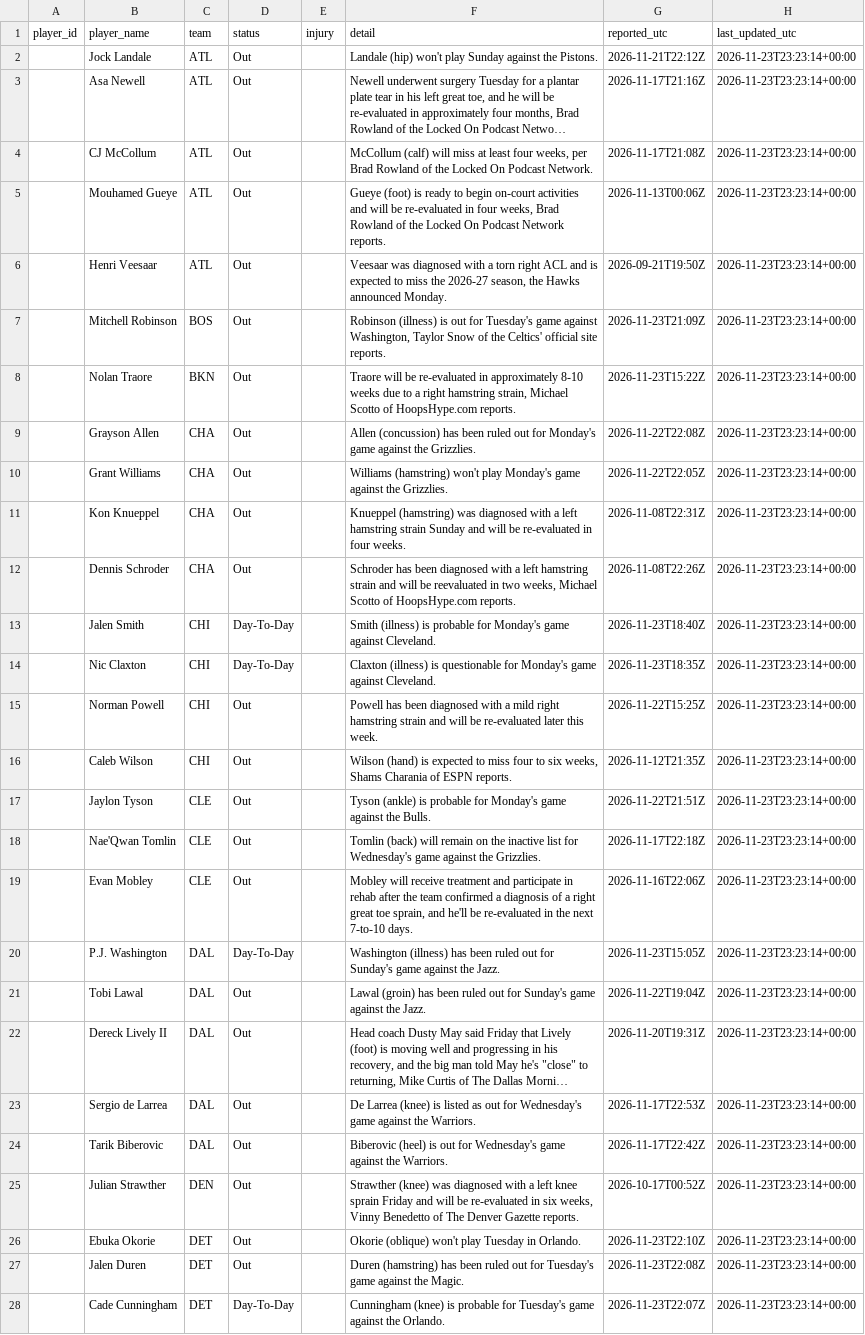
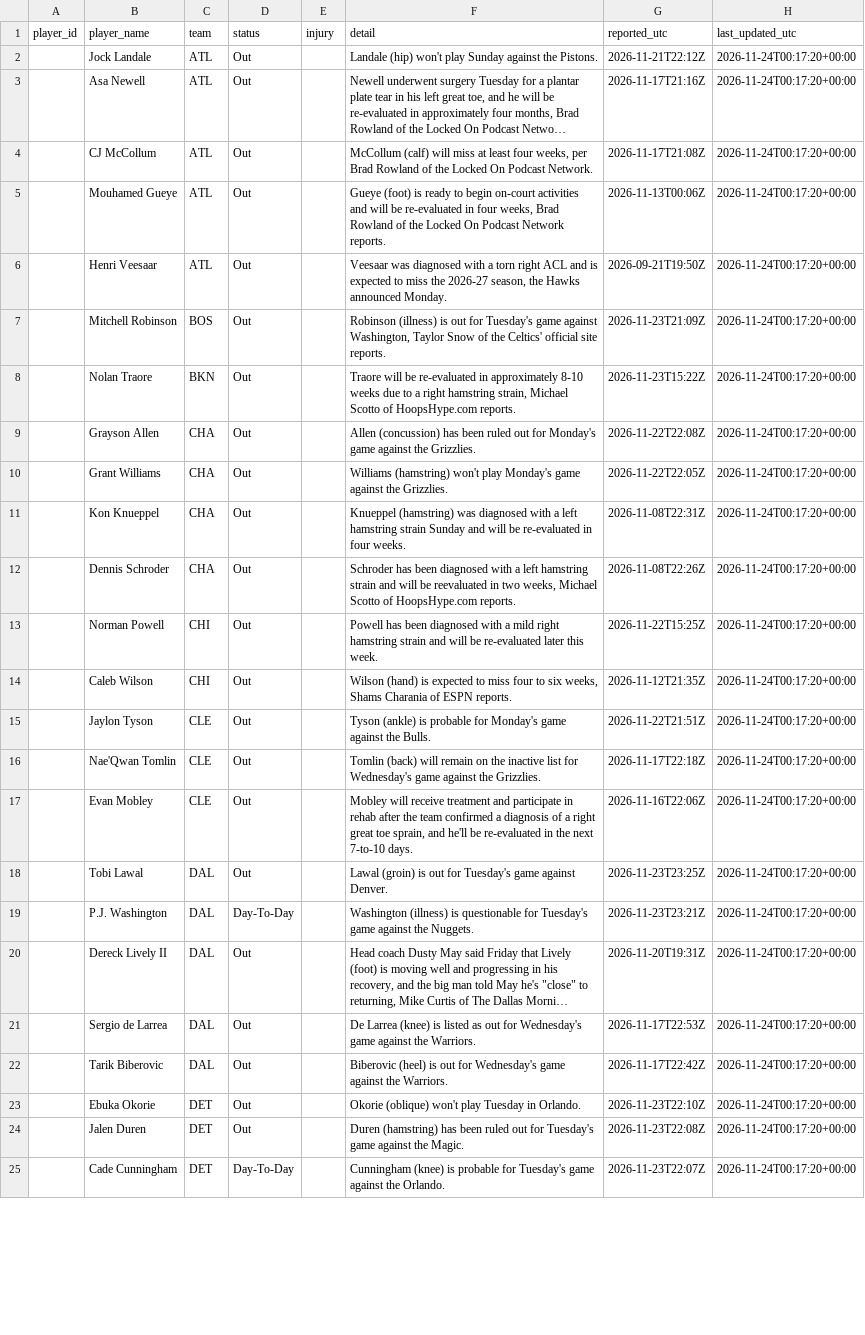
Before and after one commit to joshywoshyj-png/nba-stats-tracker, a CSV file: nba_injuries.csv, drawn as a sheet; only a part is shown; long unchanged cells end in …; removed rows and columns are numbered as before the commit, all else as after; the diff covers the shown part only; the diff names each change by its address in the sheet, - before the commit and + after, or states it on an @@ line.

```diff
--- a/nba_injuries.csv
+++ b/nba_injuries.csv
-H2:H12 (last_updated_utc): 2026-11-23T23:23:14+00:00
+H2:H12 (last_updated_utc): 2026-11-24T00:17:20+00:00
-row 13:  | Jalen Smith | CHI | Day-To-Day |  | Smith (illness) is probable for Monday's game against Cleveland. | 2026-11-23T18:40Z | 2026-11-23T23:23:14+00:00
-row 14:  | Nic Claxton | CHI | Day-To-Day |  | Claxton (illness) is questionable for Monday's game against Cleveland. | 2026-11-23T18:35Z | 2026-11-23T23:23:14+00:00
-H13:H17 (last_updated_utc): 2026-11-23T23:23:14+00:00
+H13:H17 (last_updated_utc): 2026-11-24T00:17:20+00:00
-row 20:  | P.J. Washington | DAL | Day-To-Day |  | Washington (illness) has been ruled out for Sunday's game against the Jazz. | 2026-11-23T15:05Z | 2026-11-23T23:23:14+00:00
-F18 (detail): Lawal (groin) has been ruled out for Sunday's game against the Jazz.
+F18 (detail): Lawal (groin) is out for Tuesday's game against Denver.
-G18 (reported_utc): 2026-11-22T19:04Z
+G18 (reported_utc): 2026-11-23T23:25Z
-H18 (last_updated_utc): 2026-11-23T23:23:14+00:00
+H18 (last_updated_utc): 2026-11-24T00:17:20+00:00
+row 19:  | P.J. Washington | DAL | Day-To-Day |  | Washington (illness) is questionable for Tuesday's game against the Nuggets. | 2026-11-23T23:21Z | 2026-11-24T00:17:20+00:00
-H20:H22 (last_updated_utc): 2026-11-23T23:23:14+00:00
+H20:H22 (last_updated_utc): 2026-11-24T00:17:20+00:00
-row 25:  | Julian Strawther | DEN | Out |  | Strawther (knee) was diagnosed with a left knee sprain Friday and will be re-evaluated in six weeks, Vinny Benedetto of The Denver Gazette reports. | 2026-10-17T00:52Z | 2026-11-23T23:23:14+00:00
-H23:H25 (last_updated_utc): 2026-11-23T23:23:14+00:00
+H23:H25 (last_updated_utc): 2026-11-24T00:17:20+00:00
```
Also changed, not shown: 3 removed rows and 69 edited cells elsewhere in this file.
